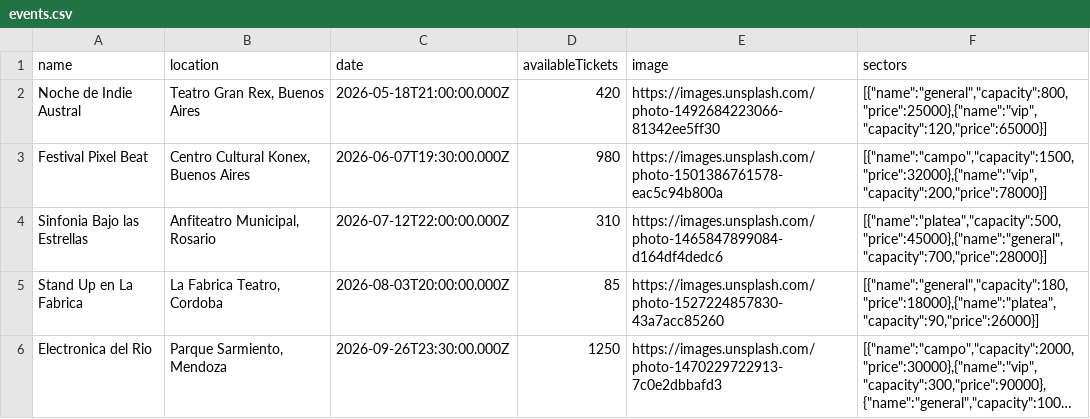
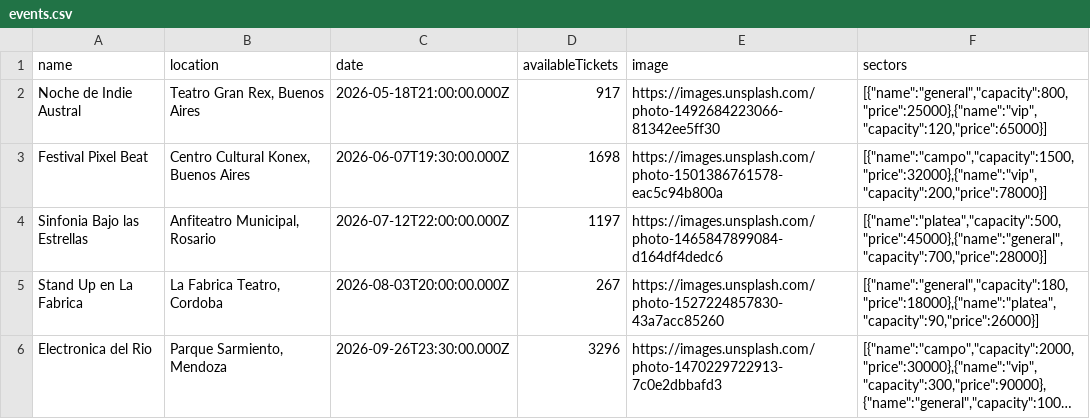
Before and after one commit to Ezeko95/NullTicket, a CSV file: back/seed/events.csv, drawn as a sheet; long unchanged cells end in …; the diff names each change by its address in the sheet, - before the commit and + after, or states it on an @@ line.

Commit message:
missing endpoints (#40)
* back with tsx

* endpoint delete future tickets

* test

* new endpoint create tickets

```diff
--- a/back/seed/events.csv
+++ b/back/seed/events.csv
-D2 (availableTickets): 420
+D2 (availableTickets): 917
-D3 (availableTickets): 980
+D3 (availableTickets): 1698
-D4 (availableTickets): 310
+D4 (availableTickets): 1197
-D5 (availableTickets): 85
+D5 (availableTickets): 267
-D6 (availableTickets): 1250
+D6 (availableTickets): 3296
```
Also changed, not shown: 8 other files.
